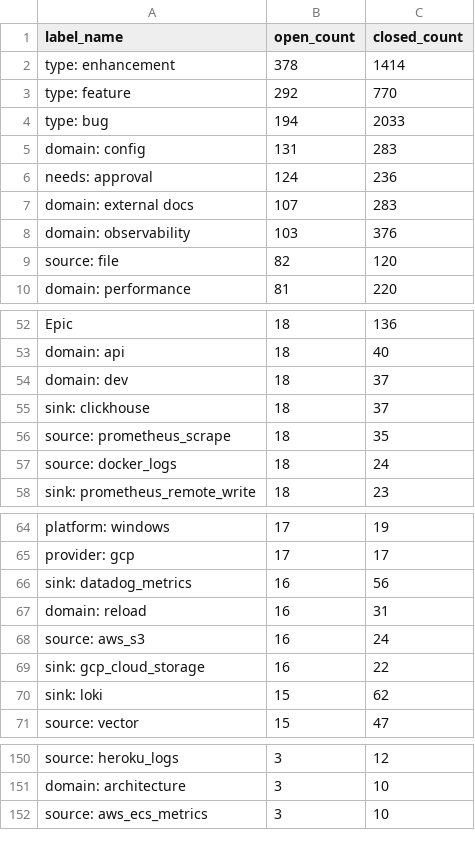
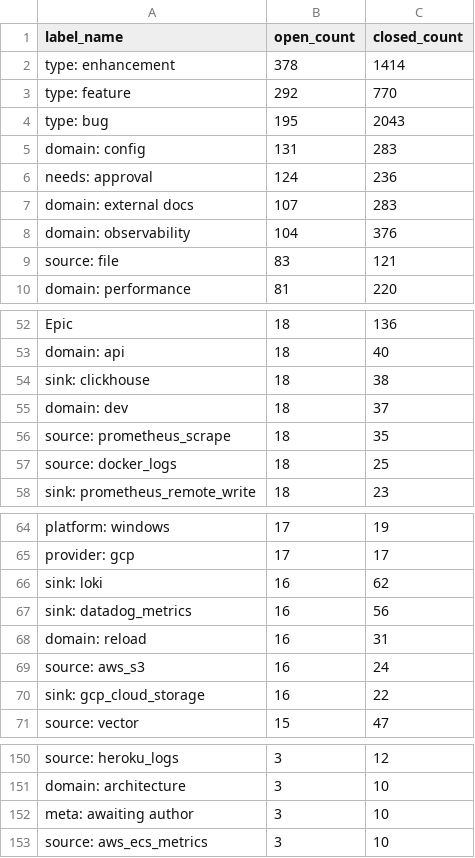
Before and after one commit to vectordotdev/github-tools, a CSV file: out/summaries/vectordotdev_vector_issues.open_by_label.csv, drawn as a sheet; only a part is shown, gaps mark what is left out; the diff covers the shown part only.

```diff
--- a/out/summaries/vectordotdev_vector_issues.open_by_label.csv
+++ b/out/summaries/vectordotdev_vector_issues.open_by_label.csv
@@ -3,3 +3,3 @@ type: enhancement,378,1414
 type: feature,292,770
-type: bug,194,2033
+type: bug,195,2043
 domain: config,131,283
@@ -7,4 +7,4 @@ needs: approval,124,236
 domain: external docs,107,283
-domain: observability,103,376
-source: file,82,120
+domain: observability,104,376
+source: file,83,121
 domain: performance,81,220
@@ -53,6 +53,6 @@ Epic,18,136
 domain: api,18,40
+sink: clickhouse,18,38
 domain: dev,18,37
-sink: clickhouse,18,37
 source: prometheus_scrape,18,35
-source: docker_logs,18,24
+source: docker_logs,18,25
 sink: prometheus_remote_write,18,23
@@ -65,2 +65,3 @@ platform: windows,17,19
 provider: gcp,17,17
+sink: loki,16,62
 sink: datadog_metrics,16,56
@@ -69,3 +70,2 @@ source: aws_s3,16,24
 sink: gcp_cloud_storage,16,22
-sink: loki,15,62
 source: vector,15,47
@@ -151,2 +151,3 @@ source: heroku_logs,3,12
 domain: architecture,3,10
+meta: awaiting author,3,10
 source: aws_ecs_metrics,3,10
```
Also changed, not shown: 3 edited cells elsewhere in this file, out/summaries/vectordotdev_vector_issues.label_counts.csv, out/summaries/vectordotdev_vector_issues.monthly_summary.csv, 23 other files.
